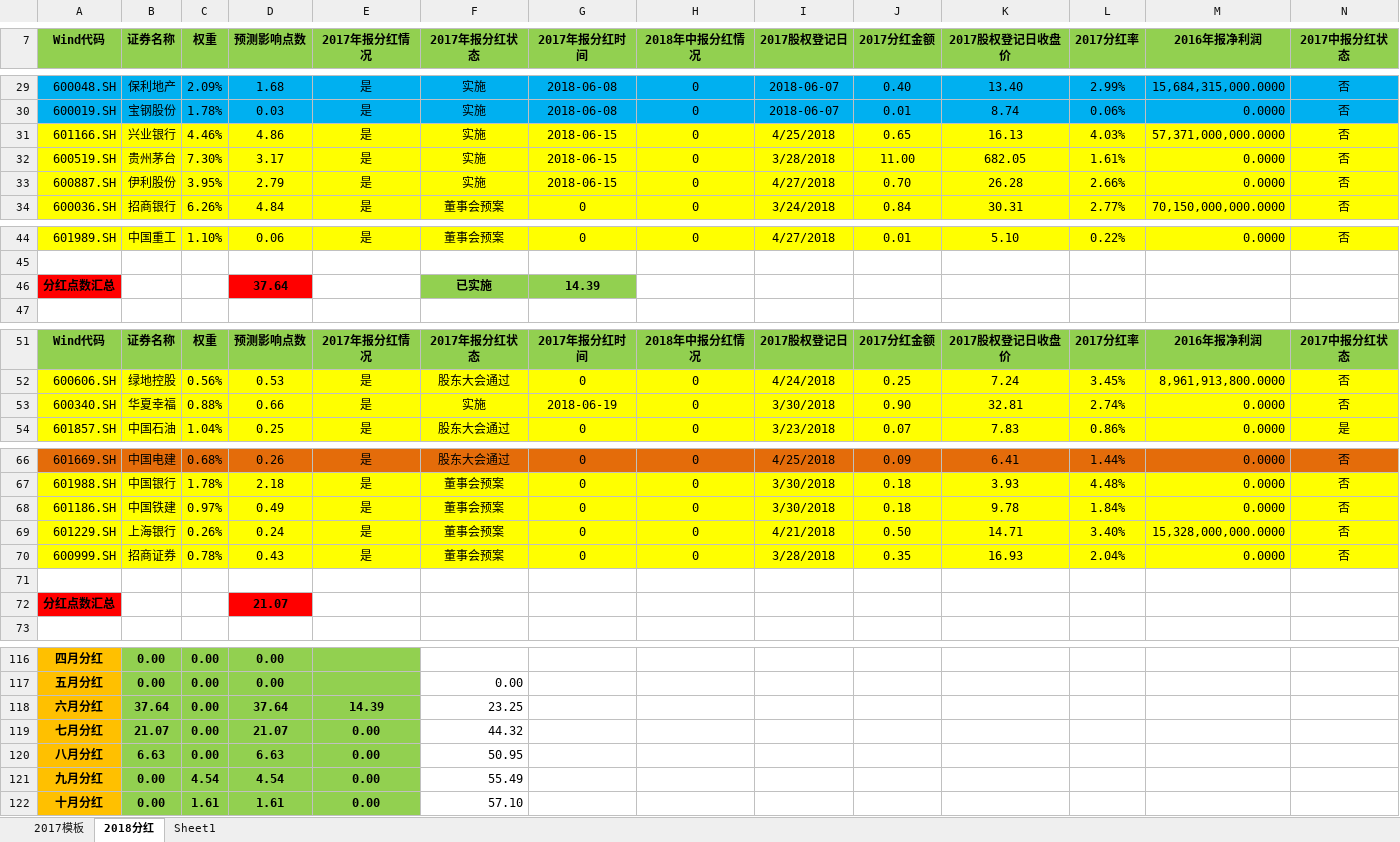
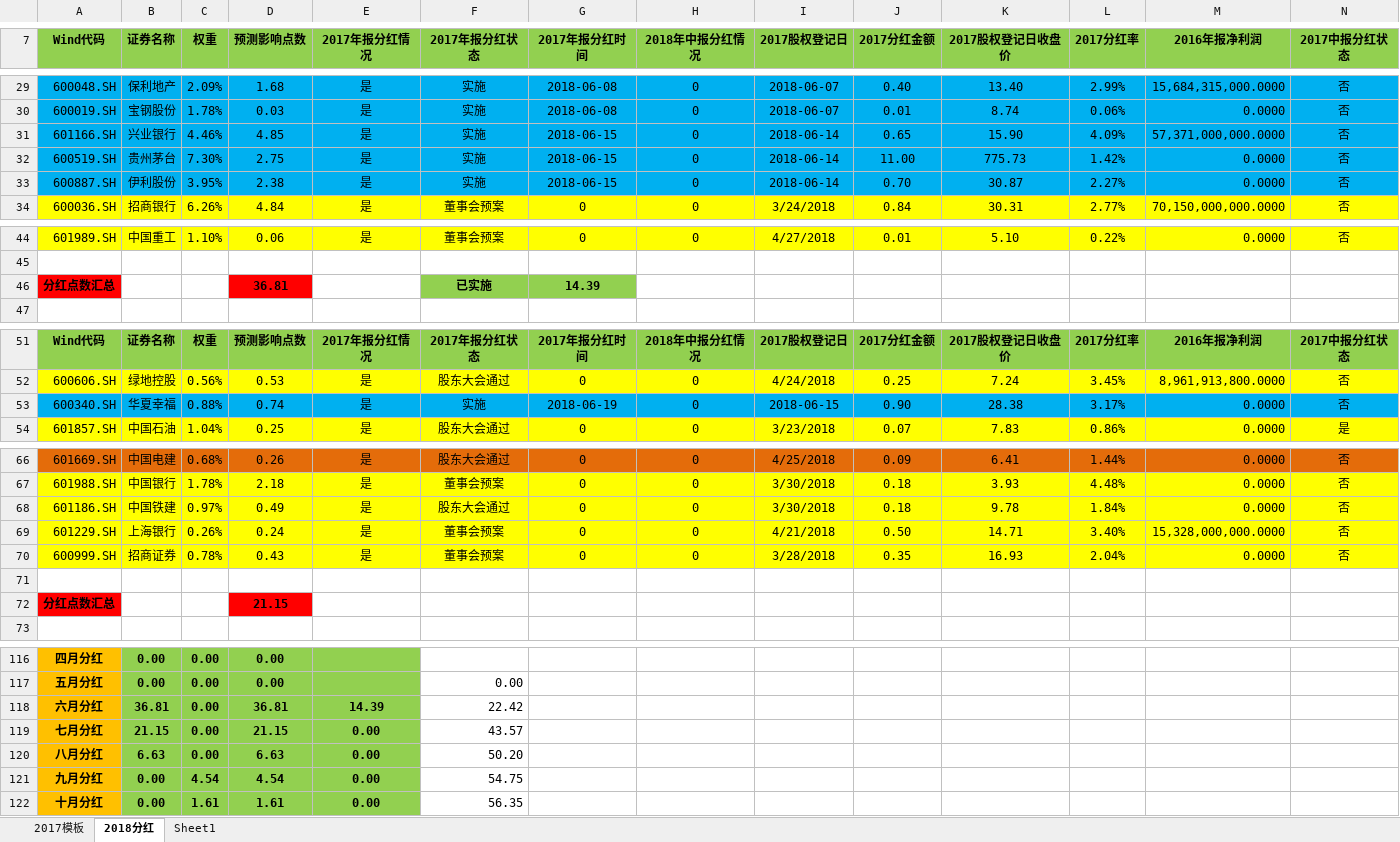
Before and after one commit to PokerDang/OPT-Account, an Excel workbook: 上证50ETF分红_数据.xlsx, sheet 2018分红, drawn as a sheet; only a part is shown, gaps mark what is left out; values as stored, in another font and other column widths than the file's, no borders; the diff covers the shown part only; the diff names each change by its address in the sheet, - before the commit and + after, or states it on an @@ line.

```diff
--- a/上证50ETF分红_数据.xlsx (sheet 2018分红)
+++ b/上证50ETF分红_数据.xlsx (sheet 2018分红)
-A31:N33 fill: #FFFF00
+A31:N33 fill: #00B0F0
-D31 (预测影响点数): 4.86
+D31 (预测影响点数): 4.85
-I31 (2017股权登记日): 4/25/2018
+I31 (2017股权登记日): 2018-06-14
-K31 (2017股权登记日收盘价): 16.13
+K31 (2017股权登记日收盘价): 15.90
-L31 (2017分红率): 4.03%
+L31 (2017分红率): 4.09%
-D32 (预测影响点数): 3.17
+D32 (预测影响点数): 2.75
-I32 (2017股权登记日): 3/28/2018
+I32 (2017股权登记日): 2018-06-14
-K32 (2017股权登记日收盘价): 682.05
+K32 (2017股权登记日收盘价): 775.73
-L32 (2017分红率): 1.61%
+L32 (2017分红率): 1.42%
-D33 (预测影响点数): 2.79
+D33 (预测影响点数): 2.38
-I33 (2017股权登记日): 4/27/2018
+I33 (2017股权登记日): 2018-06-14
-K33 (2017股权登记日收盘价): 26.28
+K33 (2017股权登记日收盘价): 30.87
-L33 (2017分红率): 2.66%
+L33 (2017分红率): 2.27%
-D46 (预测影响点数): 37.64
+D46 (预测影响点数): 36.81
-A53:N53 fill: #FFFF00
+A53:N53 fill: #00B0F0
-D53 (预测影响点数): 0.66
+D53 (预测影响点数): 0.74
-I53 (2017股权登记日): 3/30/2018
+I53 (2017股权登记日): 2018-06-15
-K53 (2017股权登记日收盘价): 32.81
+K53 (2017股权登记日收盘价): 28.38
-L53 (2017分红率): 2.74%
+L53 (2017分红率): 3.17%
-F68 (2017年报分红状态): 董事会预案
+F68 (2017年报分红状态): 股东大会通过
-D72 (预测影响点数): 21.07
+D72 (预测影响点数): 21.15
-B118 (证券名称): 37.64
+B118 (证券名称): 36.81
-D118 (预测影响点数): 37.64
+D118 (预测影响点数): 36.81
-F118 (2017年报分红状态): 23.25
+F118 (2017年报分红状态): 22.42
-B119 (证券名称): 21.07
+B119 (证券名称): 21.15
-D119 (预测影响点数): 21.07
+D119 (预测影响点数): 21.15
-F119 (2017年报分红状态): 44.32
+F119 (2017年报分红状态): 43.57
-F120 (2017年报分红状态): 50.95
+F120 (2017年报分红状态): 50.20
-F121 (2017年报分红状态): 55.49
+F121 (2017年报分红状态): 54.75
-F122 (2017年报分红状态): 57.10
+F122 (2017年报分红状态): 56.35
```
Also changed, not shown: cell formats elsewhere in this sheet, sheet 2017模板, 期权自营财务记录.xlsx, 1 other file.
